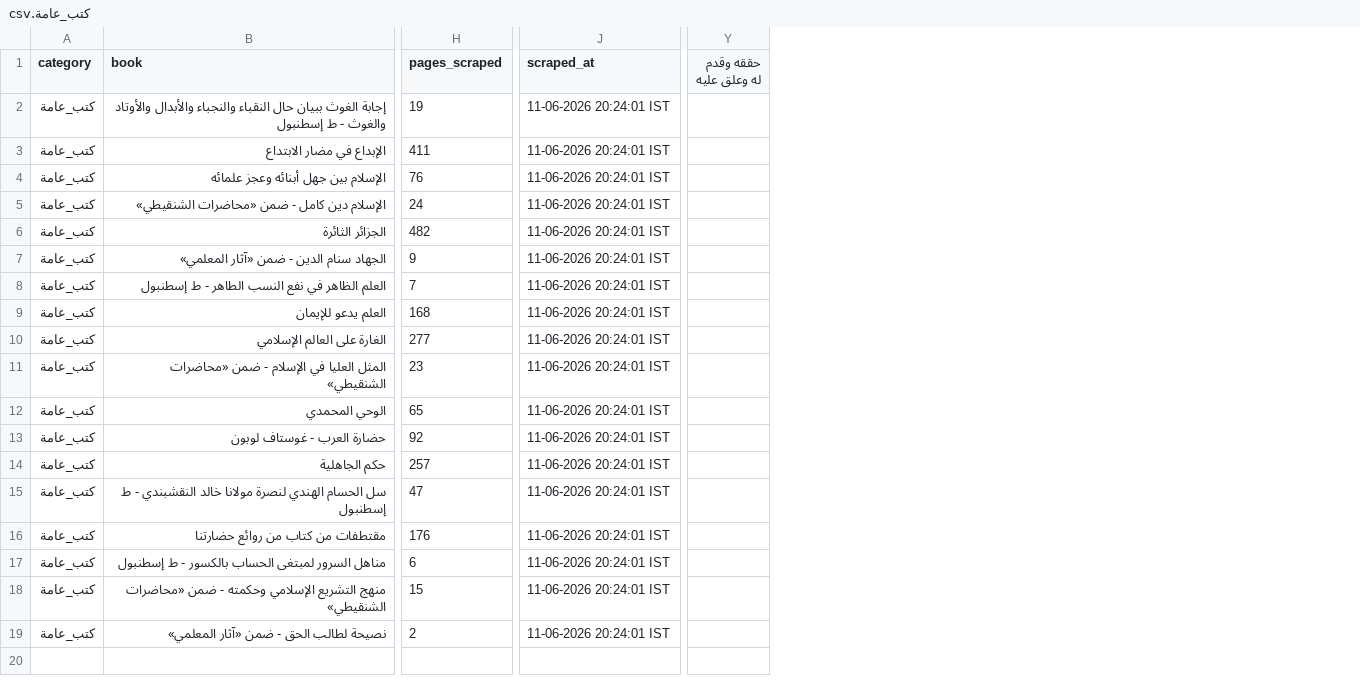
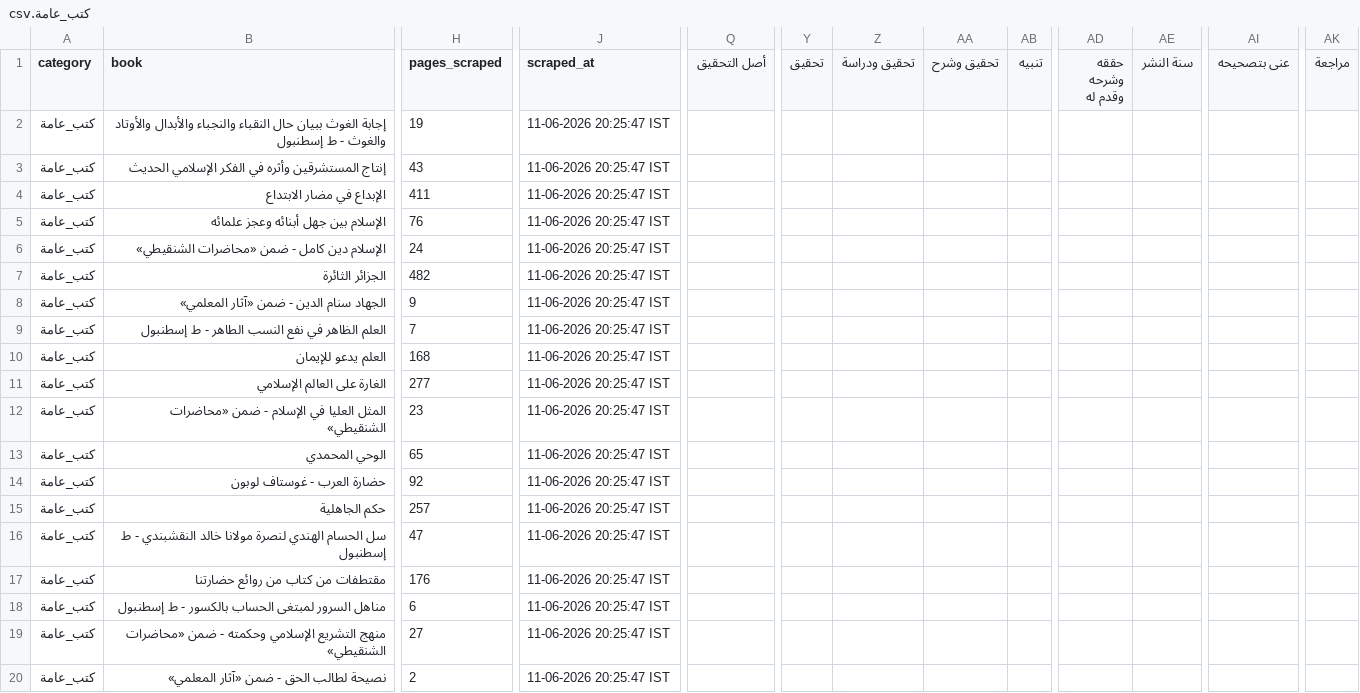
Before and after one commit to farhan281/al-qalam-project, a CSV file: shamela_output/reports/كتب_عامة.csv, drawn as a sheet; only a part is shown, gaps mark what is left out; removed rows and columns are numbered as before the commit, all else as after; rows hold the shown columns only; the diff names each change by its address in the sheet, - before the commit and + after, or states it on an @@ line.

```diff
--- a/shamela_output/reports/كتب_عامة.csv
+++ b/shamela_output/reports/كتب_عامة.csv
+column Q (أصل التحقيق), empty
+column Y (تحقيق), empty
+column Z (تحقيق ودراسة), empty
+column AA (تحقيق وشرح), empty
+column AB (تنبيه), empty
-column Y (حققه وقدم له وعلق عليه), empty
+column AD (حققه وشرحه وقدم له), empty
+column AE (سنة النشر), empty
+column AI (عنى بتصحيحه), empty
+column AK (مراجعة), empty
-J2 (scraped_at): 11-06-2026 20:24:01 IST
+J2 (scraped_at): 11-06-2026 20:25:47 IST
+row 3: كتب_عامة | إنتاج المستشرقين وأثره في الفكر الإسلامي الحديث | 43 | 11-06-2026 20:25:47 IST
-J4:J20 (scraped_at): 11-06-2026 20:24:01 IST
+J4:J20 (scraped_at): 11-06-2026 20:25:47 IST
-H19 (pages_scraped): 15
+H19 (pages_scraped): 27
```
Also changed, not shown: shamela_output/reports/الأدب.csv, shamela_output/reports/الشعر_ودواوينه.csv, 22 other files.
